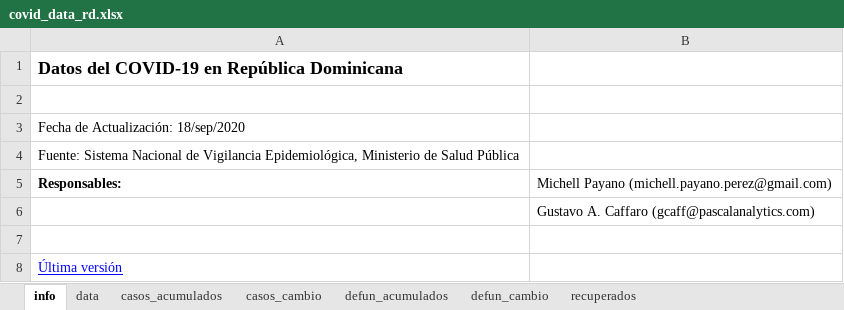
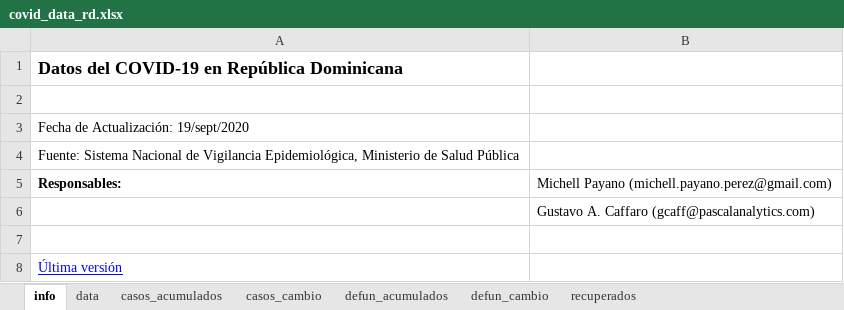
Before and after one commit to gcaff/COVID19-RD, an Excel workbook: data/covid_data_rd.xlsx, sheet info, drawn as a sheet; values as stored, in another font and other column widths than the file's, no borders; the diff names each change by its address in the sheet, - before the commit and + after, or states it on an @@ line.

```diff
--- a/data/covid_data_rd.xlsx (sheet info)
+++ b/data/covid_data_rd.xlsx (sheet info)
-A3: Fecha de Actualización: 18/sep/2020
+A3: Fecha de Actualización: 19/sept/2020
```
Also changed, not shown: sheet data, sheet recuperados, sheet casos_cambio, sheet defun_acumulados, sheet casos_acumulados, sheet defun_cambio, 1 other file.
